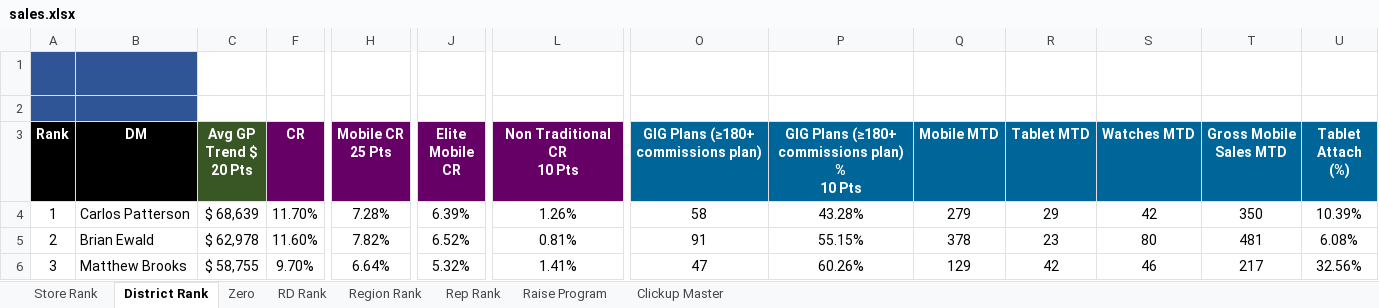
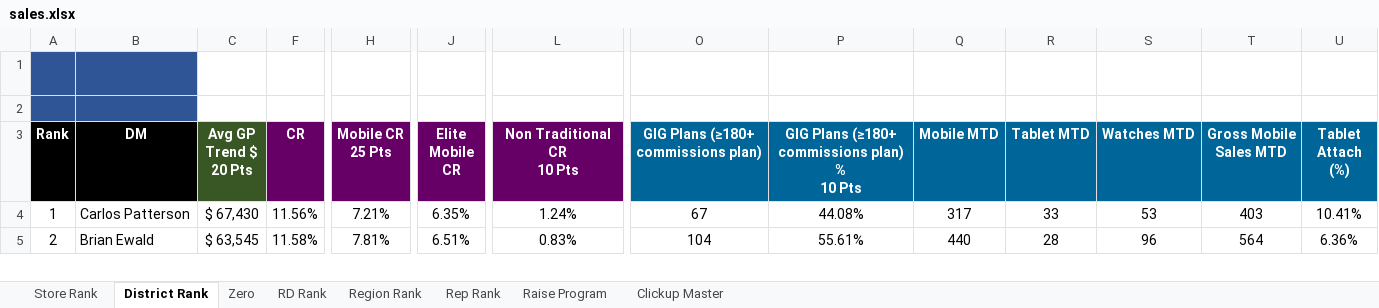
Before and after one commit to BlufoxMobile/Daily-Goals-Sheet, an Excel workbook: data/sales.xlsx, sheet District Rank, drawn as a sheet; only a part is shown, gaps mark what is left out; values as stored, in another font and other column widths than the file's, no borders; charts and pictures and conditional formats not drawn; removed rows and columns are numbered as before the commit, all else as after; rows hold the shown columns only; the diff covers the shown part only; the diff names each change by its address in the sheet, - before the commit and + after, or states it on an @@ line.

```diff
--- a/data/sales.xlsx (sheet District Rank)
+++ b/data/sales.xlsx (sheet District Rank)
-C4 (Avg GP Trend $ 20 Pts): $ 68,639
+C4 (Avg GP Trend $ 20 Pts): $ 67,430
-F4 (CR): 11.70%
+F4 (CR): 11.56%
-H4 (Mobile CR 25 Pts): 7.28%
+H4 (Mobile CR 25 Pts): 7.21%
-J4 (Elite Mobile CR): 6.39%
+J4 (Elite Mobile CR): 6.35%
-L4 (Non Traditional CR 10 Pts): 1.26%
+L4 (Non Traditional CR 10 Pts): 1.24%
-O4: 58
+O4: 67
-P4: 43.28%
+P4: 44.08%
-Q4 (Mobile MTD): 279
+Q4 (Mobile MTD): 317
-R4 (Tablet MTD): 29
+R4 (Tablet MTD): 33
-S4 (Watches MTD): 42
+S4 (Watches MTD): 53
-T4 (Gross Mobile Sales MTD): 350
+T4 (Gross Mobile Sales MTD): 403
-U4 (Tablet Attach (%)): 10.39%
+U4 (Tablet Attach (%)): 10.41%
-C5 (Avg GP Trend $ 20 Pts): $ 62,978
+C5 (Avg GP Trend $ 20 Pts): $ 63,545
-F5 (CR): 11.60%
+F5 (CR): 11.58%
-H5 (Mobile CR 25 Pts): 7.82%
+H5 (Mobile CR 25 Pts): 7.81%
-J5 (Elite Mobile CR): 6.52%
+J5 (Elite Mobile CR): 6.51%
-L5 (Non Traditional CR 10 Pts): 0.81%
+L5 (Non Traditional CR 10 Pts): 0.83%
-O5: 91
+O5: 104
-P5: 55.15%
+P5: 55.61%
-Q5 (Mobile MTD): 378
+Q5 (Mobile MTD): 440
-R5 (Tablet MTD): 23
+R5 (Tablet MTD): 28
-S5 (Watches MTD): 80
+S5 (Watches MTD): 96
-T5 (Gross Mobile Sales MTD): 481
+T5 (Gross Mobile Sales MTD): 564
-U5 (Tablet Attach (%)): 6.08%
+U5 (Tablet Attach (%)): 6.36%
-row 6: 3 | Matthew Brooks | $ 58,755 | 9.70% | 6.64% | 5.32% | 1.41% | 47 | 60.26% | 129 | 42 | 46 | 217 | 32.56%
```
Also changed, not shown: 8 added rows, 7 removed rows and 350 edited cells elsewhere in this sheet, sheet Rep Rank, sheet Store Rank, sheet Zero, sheet Region Rank, sheet RD Rank, sheet Raise Program, 1 more sheet, hidden cells.
